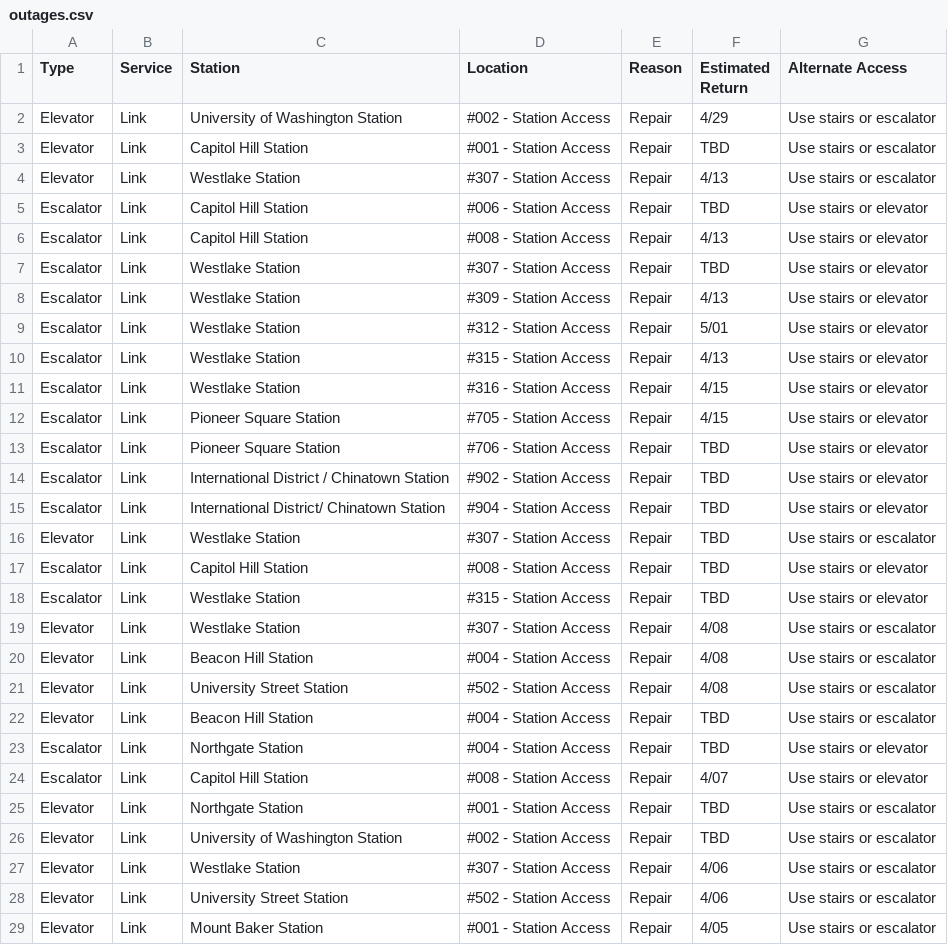
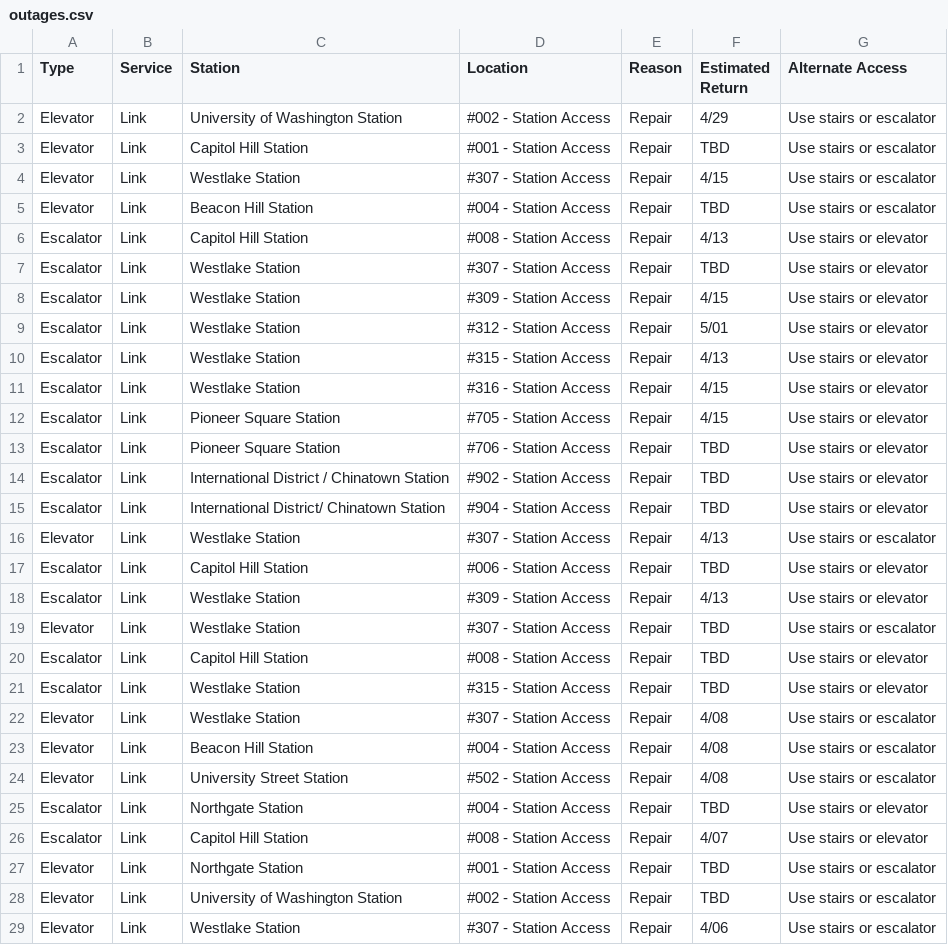
Before and after one commit to sllvn/seattle-escalators, a CSV file: data/outages.csv, drawn as a sheet; only a part is shown; the shorter side is filled out with more unchanged rows.

```diff
--- a/data/outages.csv
+++ b/data/outages.csv
@@ -3,7 +3,7 @@
 "Elevator","Link","Capitol Hill Station","#001 - Station Access","Repair","TBD","Use stairs or escalator"
-"Elevator","Link","Westlake Station","#307 - Station Access","Repair","4/13","Use stairs or escalator"
-"Escalator","Link","Capitol Hill Station","#006 - Station Access","Repair","TBD","Use stairs or elevator"
+"Elevator","Link","Westlake Station","#307 - Station Access","Repair","4/15","Use stairs or escalator"
+"Elevator","Link","Beacon Hill Station","#004 - Station Access","Repair","TBD","Use stairs or escalator"
 "Escalator","Link","Capitol Hill Station","#008 - Station Access","Repair","4/13","Use stairs or elevator"
 "Escalator","Link","Westlake Station","#307 - Station Access","Repair","TBD","Use stairs or elevator"
-"Escalator","Link","Westlake Station","#309 - Station Access","Repair","4/13","Use stairs or elevator"
+"Escalator","Link","Westlake Station","#309 - Station Access","Repair","4/15","Use stairs or elevator"
 "Escalator","Link","Westlake Station","#312 - Station Access","Repair","5/01","Use stairs or elevator"
@@ -15,2 +15,5 @@
 "Escalator","Link","International District/ Chinatown Station","#904 - Station Access","Repair","TBD","Use stairs or elevator"
+"Elevator","Link","Westlake Station","#307 - Station Access","Repair","4/13","Use stairs or escalator"
+"Escalator","Link","Capitol Hill Station","#006 - Station Access","Repair","TBD","Use stairs or elevator"
+"Escalator","Link","Westlake Station","#309 - Station Access","Repair","4/13","Use stairs or elevator"
 "Elevator","Link","Westlake Station","#307 - Station Access","Repair","TBD","Use stairs or escalator"
@@ -21,3 +24,2 @@
 "Elevator","Link","University Street Station","#502 - Station Access","Repair","4/08","Use stairs or escalator"
-"Elevator","Link","Beacon Hill Station","#004 - Station Access","Repair","TBD","Use stairs or escalator"
 "Escalator","Link","Northgate Station","#004 - Station Access","Repair","TBD","Use stairs or elevator"
```
